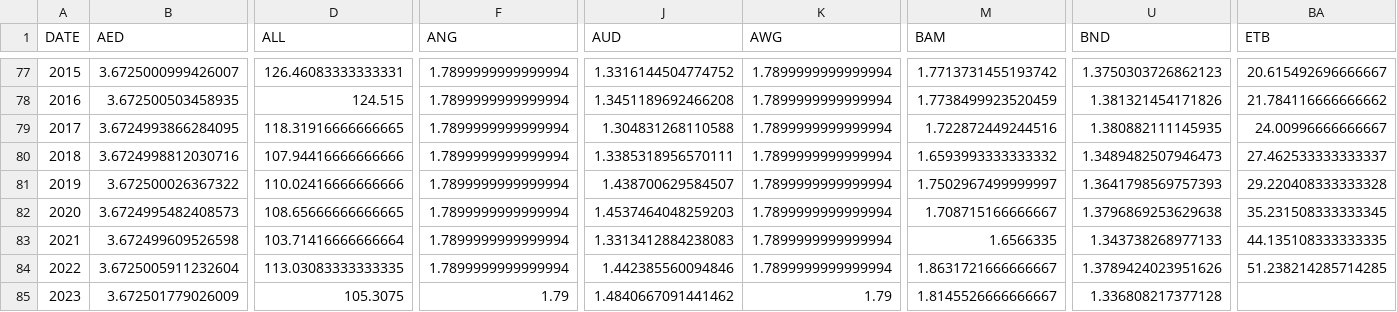
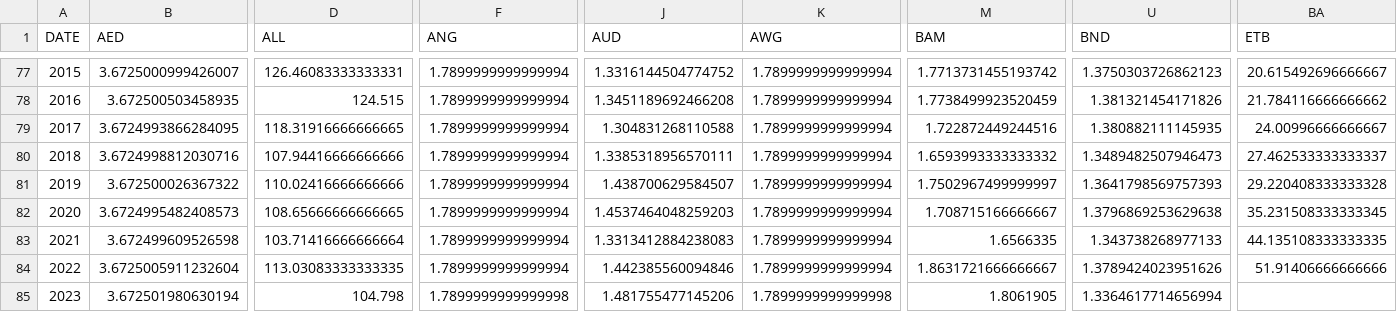
Before and after one commit to xriss/freechange, a CSV file: csv/usd_to_xxx_by_year.csv, drawn as a sheet; only a part is shown, gaps mark what is left out; the diff covers the shown part only; the diff names each change by its address in the sheet, - before the commit and + after, or states it on an @@ line.

```diff
--- a/csv/usd_to_xxx_by_year.csv
+++ b/csv/usd_to_xxx_by_year.csv
-BA84 (ETB): 51.238214285714285
+BA84 (ETB): 51.91406666666666
-B85 (AED): 3.672501779026009
+B85 (AED): 3.672501980630194
-D85 (ALL): 105.3075
+D85 (ALL): 104.798
-F85 (ANG): 1.79
+F85 (ANG): 1.7899999999999998
-J85 (AUD): 1.4840667091441462
+J85 (AUD): 1.481755477145206
-K85 (AWG): 1.79
+K85 (AWG): 1.7899999999999998
-M85 (BAM): 1.8145526666666667
+M85 (BAM): 1.8061905
-U85 (BND): 1.336808217377128
+U85 (BND): 1.3364617714656994
```
Also changed, not shown: 53 edited cells elsewhere in this file, 7 other files.
